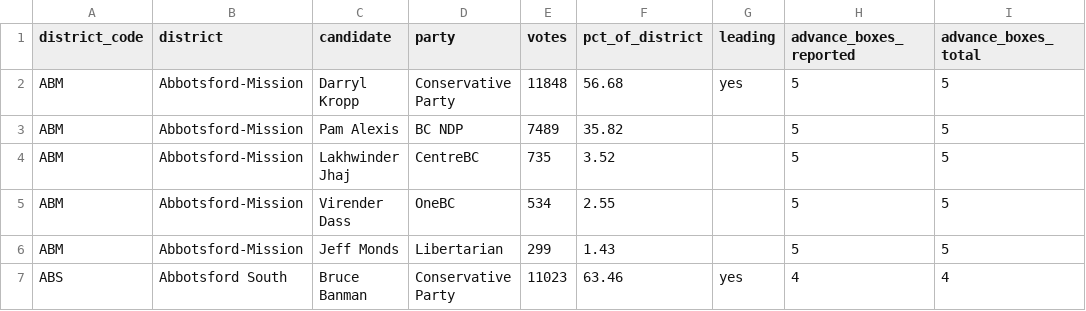
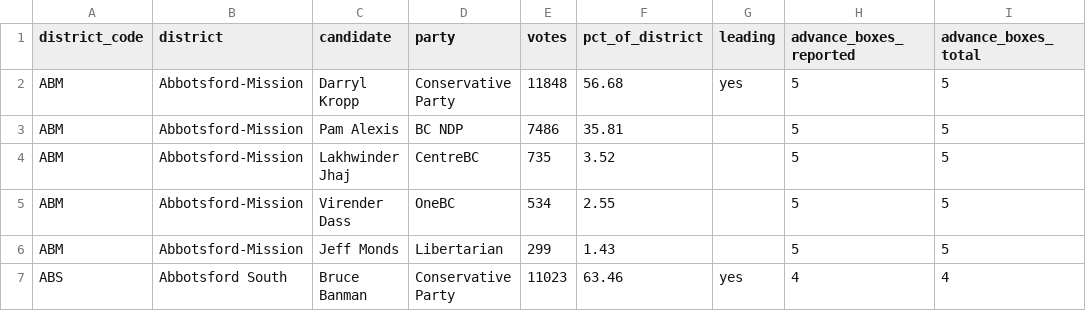
Before and after one commit to fahadBgias/bc-election-2026-maps, a CSV file: data/results.csv, drawn as a sheet; only a part is shown; the diff names each change by its address in the sheet, - before the commit and + after, or states it on an @@ line.

```diff
--- a/data/results.csv
+++ b/data/results.csv
-E3 (votes): 7489
+E3 (votes): 7486
-F3 (pct_of_district): 35.82
+F3 (pct_of_district): 35.81
```
Also changed, not shown: data/history.csv, 1 other file.
